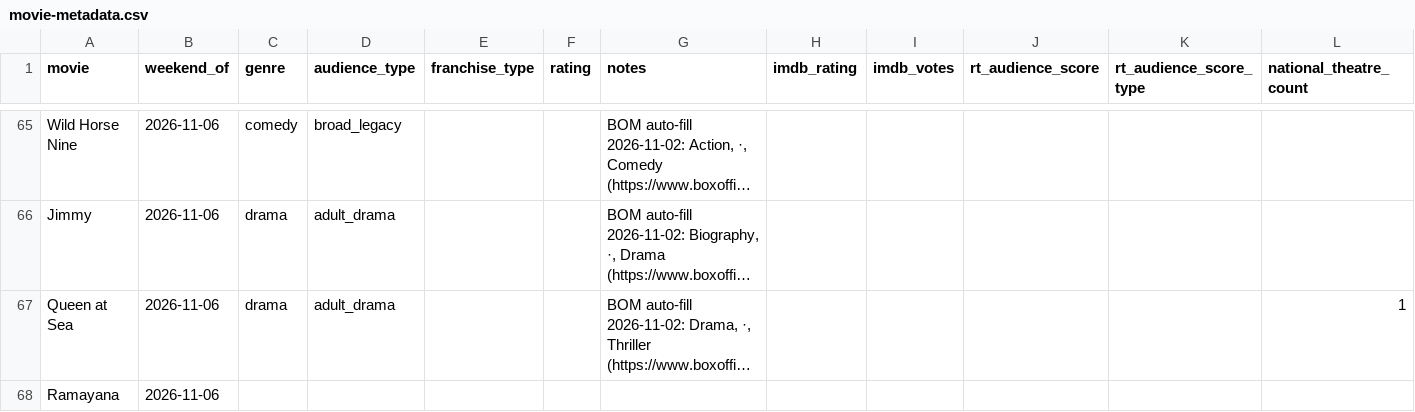
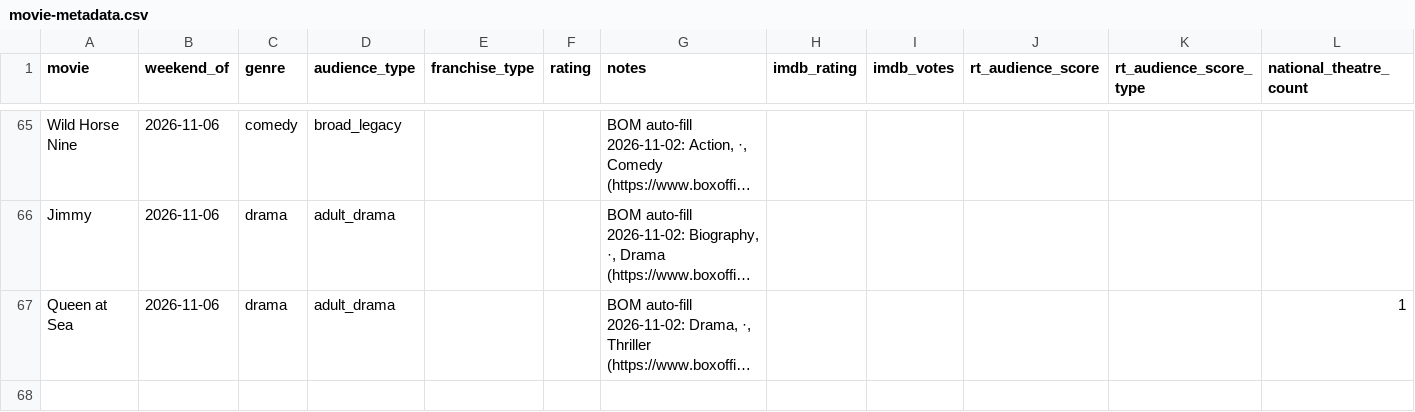
Before and after one commit to arnauddg27-svg/Theatres, a CSV file: box-office-tracker/data/movie-metadata.csv, drawn as a sheet; only a part is shown, gaps mark what is left out; long unchanged cells end in …; rows hold the shown columns only; the diff names each change by its address in the sheet, - before the commit and + after, or states it on an @@ line.

```diff
--- a/box-office-tracker/data/movie-metadata.csv
+++ b/box-office-tracker/data/movie-metadata.csv
-row 68: Ramayana | 2026-11-06
```
Also changed, not shown: box-office-tracker/data/polymarket-odds-log.csv, 8 other files.
